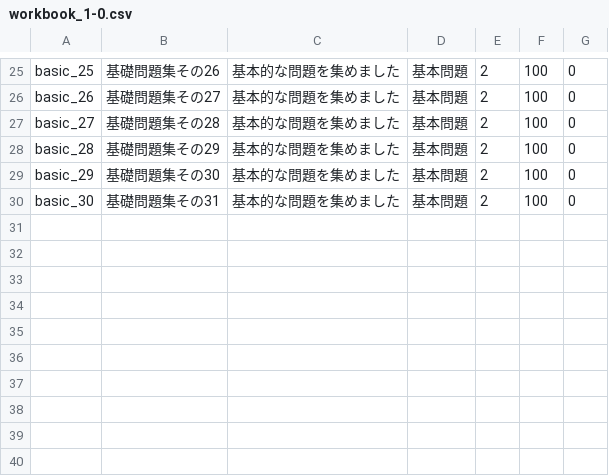
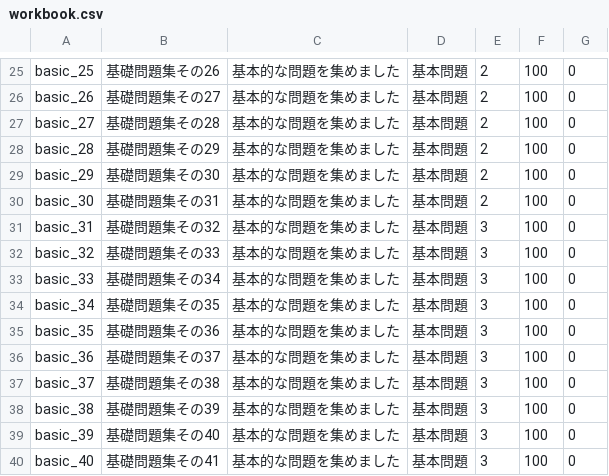
Before and after one commit to tishii2479/englishApp, a CSV file: EnglishApp/csv/workbook.csv (was EnglishApp/csv/1_0/workbook_1-0.csv), drawn as a sheet; only a part is shown, gaps mark what is left out.

```diff
--- a/EnglishApp/csv/1_0/workbook_1-0.csv
+++ b/EnglishApp/csv/workbook.csv
@@ -30 +30,11 @@ basic_29,基礎問題集その30,基本的な問題を集めました,基本問
 basic_30,基礎問題集その31,基本的な問題を集めました,基本問題,2,100,0
+basic_31,基礎問題集その32,基本的な問題を集めました,基本問題,3,100,0
+basic_32,基礎問題集その33,基本的な問題を集めました,基本問題,3,100,0
+basic_33,基礎問題集その34,基本的な問題を集めました,基本問題,3,100,0
+basic_34,基礎問題集その35,基本的な問題を集めました,基本問題,3,100,0
+basic_35,基礎問題集その36,基本的な問題を集めました,基本問題,3,100,0
+basic_36,基礎問題集その37,基本的な問題を集めました,基本問題,3,100,0
+basic_37,基礎問題集その38,基本的な問題を集めました,基本問題,3,100,0
+basic_38,基礎問題集その39,基本的な問題を集めました,基本問題,3,100,0
+basic_39,基礎問題集その40,基本的な問題を集めました,基本問題,3,100,0
+basic_40,基礎問題集その41,基本的な問題を集めました,基本問題,3,100,0
```
Also changed, not shown: 21 other files.
